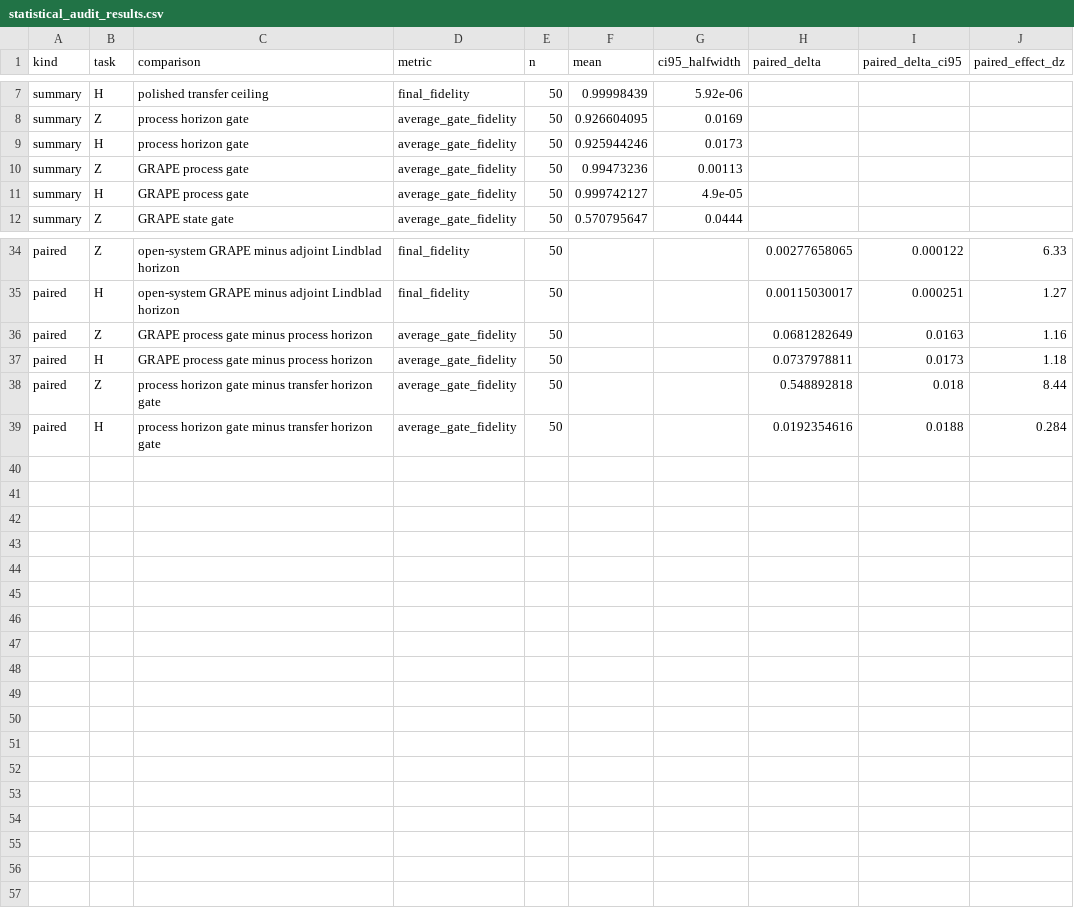
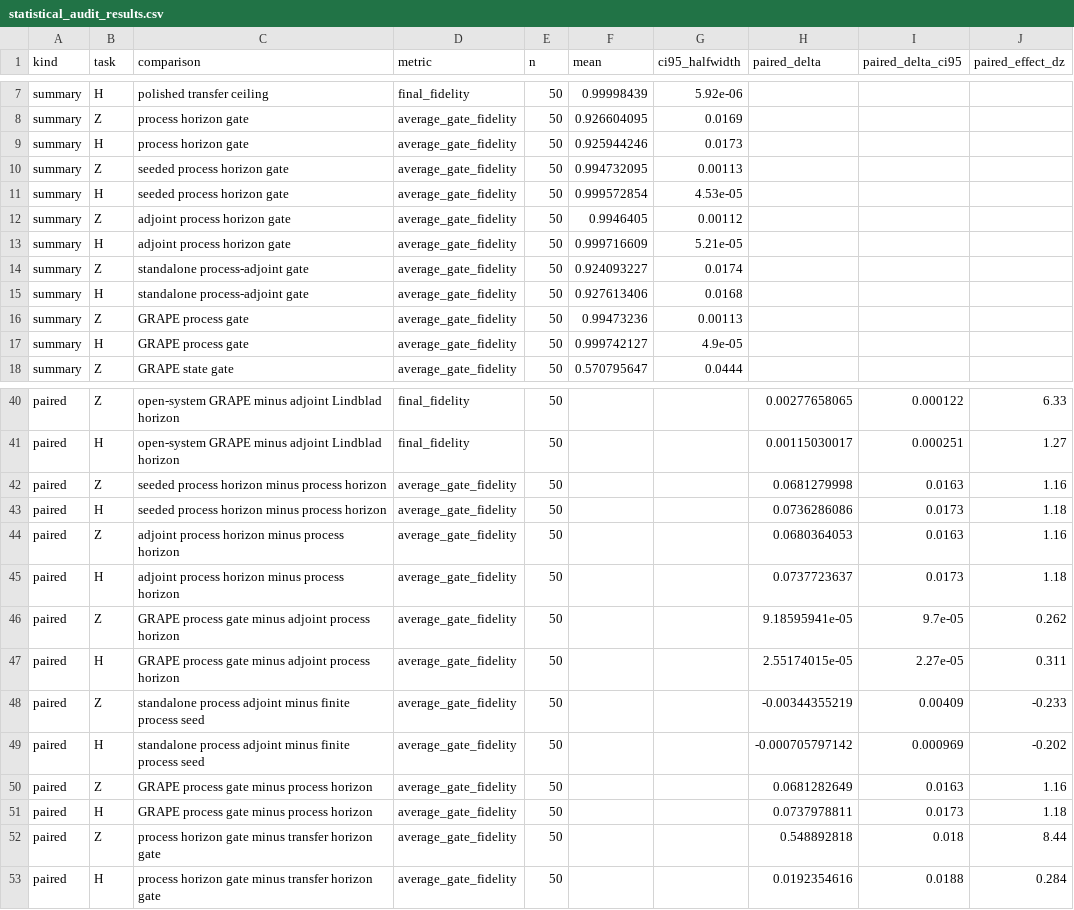
Before and after one commit to FelixY0ung/Robust-Quantum-State-Transfer-via-Disorder-Dressed-Lyapunov-Feedback, a CSV file: results/statistical_audit_results.csv, drawn as a sheet; only a part is shown, gaps mark what is left out; the diff names each change by its address in the sheet, - before the commit and + after, or states it on an @@ line.

Commit message:
Add process paired statistical audit

```diff
--- a/results/statistical_audit_results.csv
+++ b/results/statistical_audit_results.csv
+row 10: summary | Z | seeded process horizon gate | average_gate_fidelity | 50 | 0.994732095 | 0.00113
+row 11: summary | H | seeded process horizon gate | average_gate_fidelity | 50 | 0.999572854 | 4.53e-05
+row 12: summary | Z | adjoint process horizon gate | average_gate_fidelity | 50 | 0.9946405 | 0.00112
+row 13: summary | H | adjoint process horizon gate | average_gate_fidelity | 50 | 0.999716609 | 5.21e-05
+row 14: summary | Z | standalone process-adjoint gate | average_gate_fidelity | 50 | 0.924093227 | 0.0174
+row 15: summary | H | standalone process-adjoint gate | average_gate_fidelity | 50 | 0.927613406 | 0.0168
+row 42: paired | Z | seeded process horizon minus process horizon | average_gate_fidelity | 50 |  |  | 0.0681279998 | 0.0163 | 1.16
+row 43: paired | H | seeded process horizon minus process horizon | average_gate_fidelity | 50 |  |  | 0.0736286086 | 0.0173 | 1.18
+row 44: paired | Z | adjoint process horizon minus process horizon | average_gate_fidelity | 50 |  |  | 0.0680364053 | 0.0163 | 1.16
+row 45: paired | H | adjoint process horizon minus process horizon | average_gate_fidelity | 50 |  |  | 0.0737723637 | 0.0173 | 1.18
+row 46: paired | Z | GRAPE process gate minus adjoint process horizon | average_gate_fidelity | 50 |  |  | 9.18595941e-05 | 9.7e-05 | 0.262
+row 47: paired | H | GRAPE process gate minus adjoint process horizon | average_gate_fidelity | 50 |  |  | 2.55174015e-05 | 2.27e-05 | 0.311
+row 48: paired | Z | standalone process adjoint minus finite process seed | average_gate_fidelity | 50 |  |  | -0.00344355219 | 0.00409 | -0.233
+row 49: paired | H | standalone process adjoint minus finite process seed | average_gate_fidelity | 50 |  |  | -0.000705797142 | 0.000969 | -0.202
```
Also changed, not shown: 2 other files.
